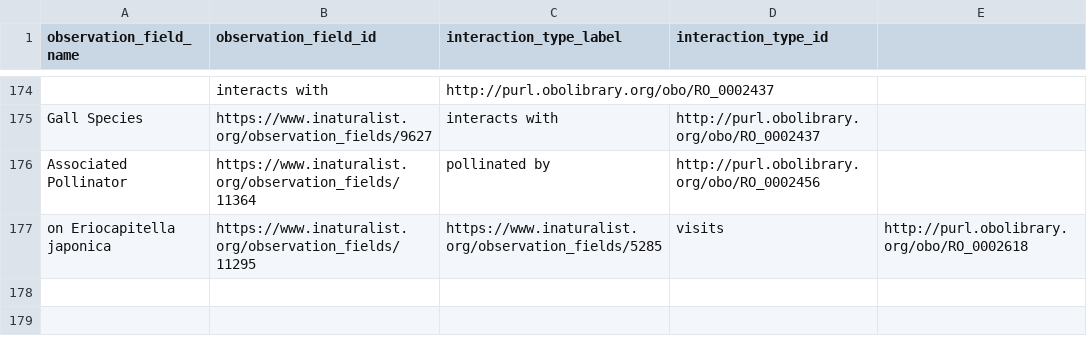
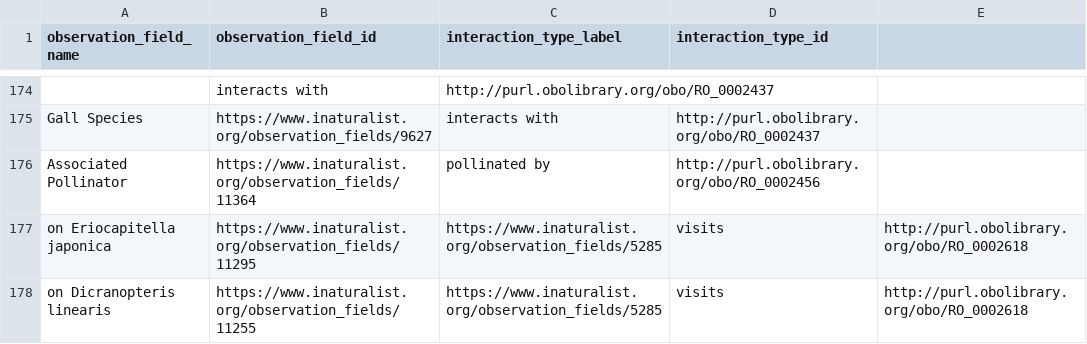
Before and after one commit to globalbioticinteractions/inaturalist, a CSV file: interaction_types.csv, drawn as a sheet; only a part is shown, gaps mark what is left out; the diff names each change by its address in the sheet, - before the commit and + after, or states it on an @@ line.

Commit message:
add another new mapping

```diff
--- a/interaction_types.csv
+++ b/interaction_types.csv
+row 178: on Dicranopteris linearis | https://www.inaturalist.org/observation_fields/11255 | https://www.inaturalist.org/observation_fields/5285 | visits | http://purl.obolibrary.org/obo/RO_0002618
```
